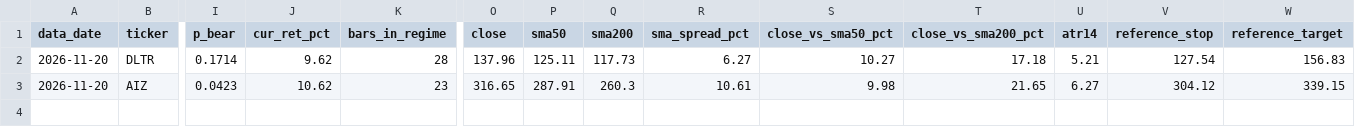
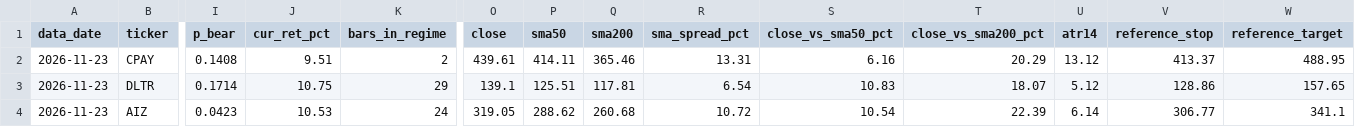
Before and after one commit to JoshuaTayYiJie/sp500-markov-scanner, a CSV file: site/data/qualified.csv, drawn as a sheet; only a part is shown, gaps mark what is left out; addresses are those after the commit; rows hold the shown columns only; the diff names each change by its address in the sheet, - before the commit and + after, or states it on an @@ line.

```diff
--- a/site/data/qualified.csv
+++ b/site/data/qualified.csv
+row 2: 2026-11-23 | CPAY | 0.1408 | 9.51 | 2 | 439.61 | 414.11 | 365.46 | 13.31 | 6.16 | 20.29 | 13.12 | 413.37 | 488.95
-A3:A4 (data_date): 2026-11-20
+A3:A4 (data_date): 2026-11-23
-J3 (cur_ret_pct): 9.62
+J3 (cur_ret_pct): 10.75
-K3 (bars_in_regime): 28
+K3 (bars_in_regime): 29
-O3 (close): 137.96
+O3 (close): 139.1
-P3 (sma50): 125.11
+P3 (sma50): 125.51
-Q3 (sma200): 117.73
+Q3 (sma200): 117.81
-R3 (sma_spread_pct): 6.27
+R3 (sma_spread_pct): 6.54
-S3 (close_vs_sma50_pct): 10.27
+S3 (close_vs_sma50_pct): 10.83
-T3 (close_vs_sma200_pct): 17.18
+T3 (close_vs_sma200_pct): 18.07
-U3 (atr14): 5.21
+U3 (atr14): 5.12
-V3 (reference_stop): 127.54
+V3 (reference_stop): 128.86
-W3 (reference_target): 156.83
+W3 (reference_target): 157.65
-J4 (cur_ret_pct): 10.62
+J4 (cur_ret_pct): 10.53
-K4 (bars_in_regime): 23
+K4 (bars_in_regime): 24
-O4 (close): 316.65
+O4 (close): 319.05
-P4 (sma50): 287.91
+P4 (sma50): 288.62
-Q4 (sma200): 260.3
+Q4 (sma200): 260.68
-R4 (sma_spread_pct): 10.61
+R4 (sma_spread_pct): 10.72
-S4 (close_vs_sma50_pct): 9.98
+S4 (close_vs_sma50_pct): 10.54
-T4 (close_vs_sma200_pct): 21.65
+T4 (close_vs_sma200_pct): 22.39
-U4 (atr14): 6.27
+U4 (atr14): 6.14
-V4 (reference_stop): 304.12
+V4 (reference_stop): 306.77
-W4 (reference_target): 339.15
+W4 (reference_target): 341.1
```
Also changed, not shown: site/data/diagnostics.csv, 4 other files.
